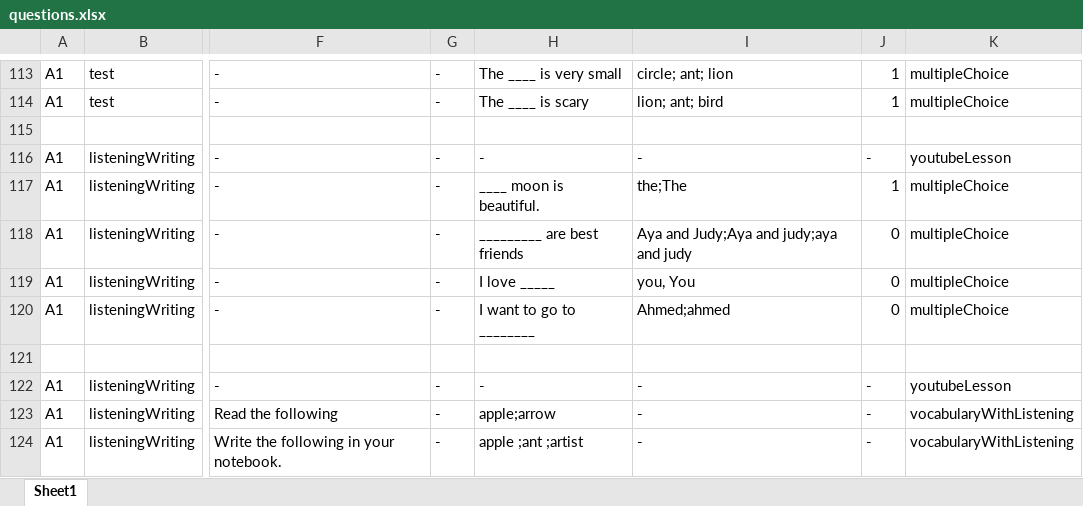
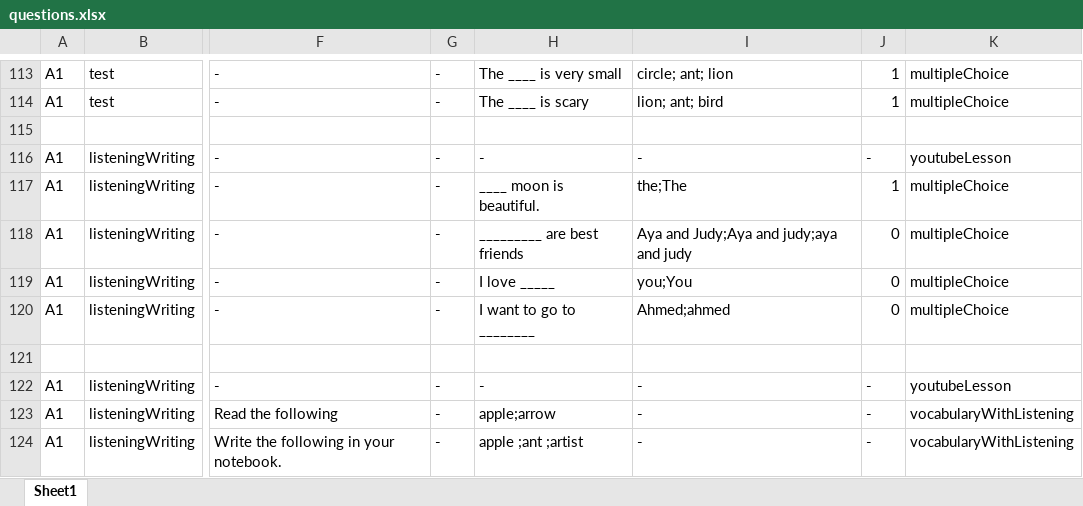
Before and after one commit to bigb45/az-english, an Excel workbook: assets/questions.xlsx, sheet Sheet1, drawn as a sheet; only a part is shown, gaps mark what is left out; values as stored, in another font and other column widths than the file's, no borders; the diff names each change by its address in the sheet, - before the commit and + after, or states it on an @@ line.

Commit message:
fix: replace "," with ";" to separate options

```diff
--- a/assets/questions.xlsx (sheet Sheet1)
+++ b/assets/questions.xlsx (sheet Sheet1)
-I119: you, You
+I119: you;You
```
